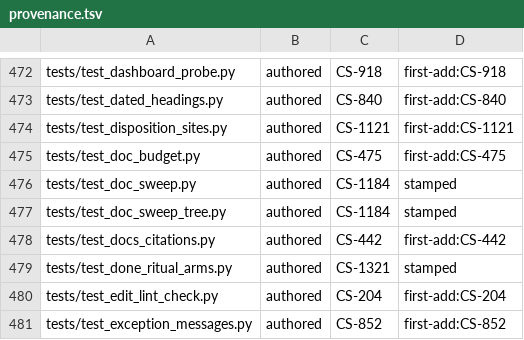
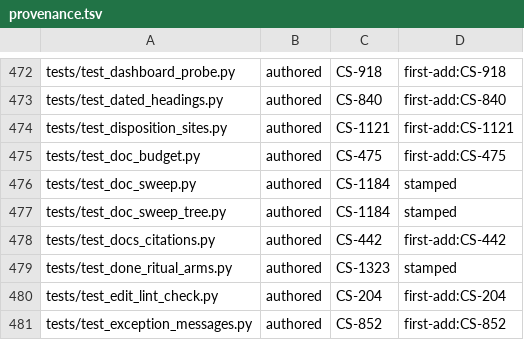
Before and after one commit to Remus3/ClockSpeed, a TSV file: tools/provenance.tsv, drawn as a sheet; only a part is shown, gaps mark what is left out.

```diff
--- a/tools/provenance.tsv
+++ b/tools/provenance.tsv
@@ -478,3 +478,3 @@ tests/test_doc_sweep_tree.py	authored	CS-1184	stamped
 tests/test_docs_citations.py	authored	CS-442	first-add:CS-442
-tests/test_done_ritual_arms.py	authored	CS-1321	stamped
+tests/test_done_ritual_arms.py	authored	CS-1323	stamped
 tests/test_edit_lint_check.py	authored	CS-204	first-add:CS-204
```
Also changed, not shown: 4 other files.
